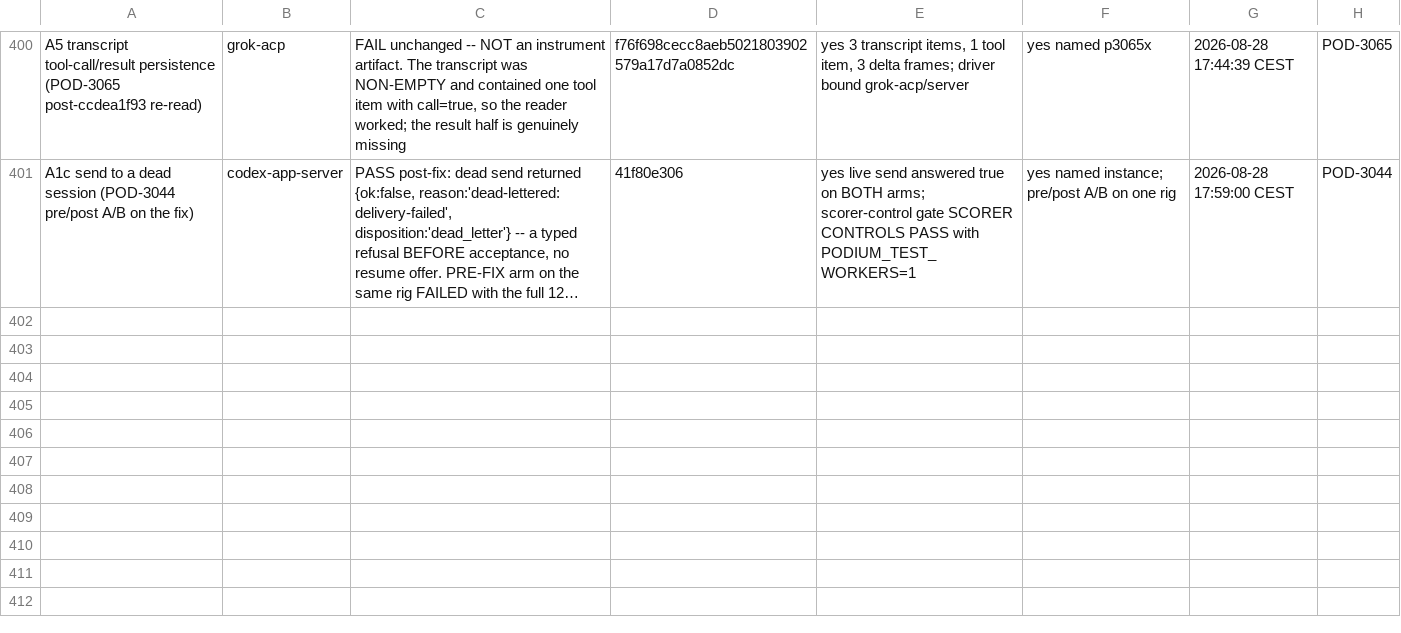
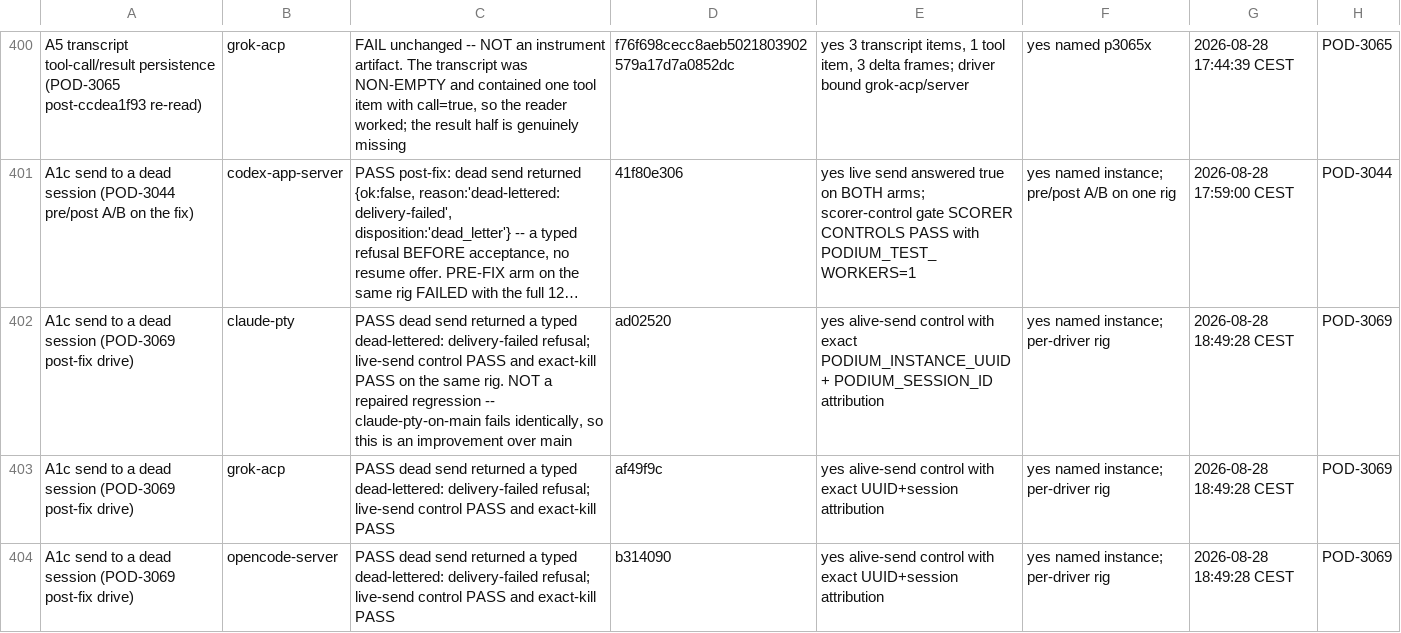
Before and after one commit to madeinorbit/podium, a TSV file: docs/plans/pod-1761-results.tsv, drawn as a sheet; only a part is shown, gaps mark what is left out; long unchanged cells end in …; the diff names each change by its address in the sheet, - before the commit and + after, or states it on an @@ line.

Commit message:
docs(results): A1c PASSES on claude, grok and opencode — the cluster is closed
POD-3069 drove all three post-fix with live-send controls and exact stamped
kills. Every one returns the typed dead-lettered: delivery-failed refusal.
With POD-3044's codex A/B, all four A1c cells now pass.

The prediction held, and I asked for it to be reported loudly if it did not.
It did, and the session still ran the live-send regression control on each
driver rather than leaning on codex's -- a shared-path fix has a shared-path
blast radius on every driver, not just the one it was proven on.

It also kept the framing right without prompting: claude-pty-on-main fails
identically, so a claude PASS here is an improvement over main, not a
repaired regression.

Podium-Issue: POD-1761

```diff
--- a/docs/plans/pod-1761-results.tsv
+++ b/docs/plans/pod-1761-results.tsv
+row 402: A1c send to a dead session (POD-3069 post-fix drive) | claude-pty | PASS dead send returned a typed dead-lettered: delivery-failed refusal; live-send control PASS and exact-kill PASS on the same rig. NOT a repaired regression -- claude-pty-on-main fails identically, so this is an improvement over main | ad02520 | yes alive-send control with exact PODIUM_INSTANCE_UUID + PODIUM_SESSION_ID attribution | yes named instance; per-driver rig | 2026-08-28 18:49:28 CEST | POD-3069
+row 403: A1c send to a dead session (POD-3069 post-fix drive) | grok-acp | PASS dead send returned a typed dead-lettered: delivery-failed refusal; live-send control PASS and exact-kill PASS | af49f9c | yes alive-send control with exact UUID+session attribution | yes named instance; per-driver rig | 2026-08-28 18:49:28 CEST | POD-3069
+row 404: A1c send to a dead session (POD-3069 post-fix drive) | opencode-server | PASS dead send returned a typed dead-lettered: delivery-failed refusal; live-send control PASS and exact-kill PASS | b314090 | yes alive-send control with exact UUID+session attribution | yes named instance; per-driver rig | 2026-08-28 18:49:28 CEST | POD-3069
```
